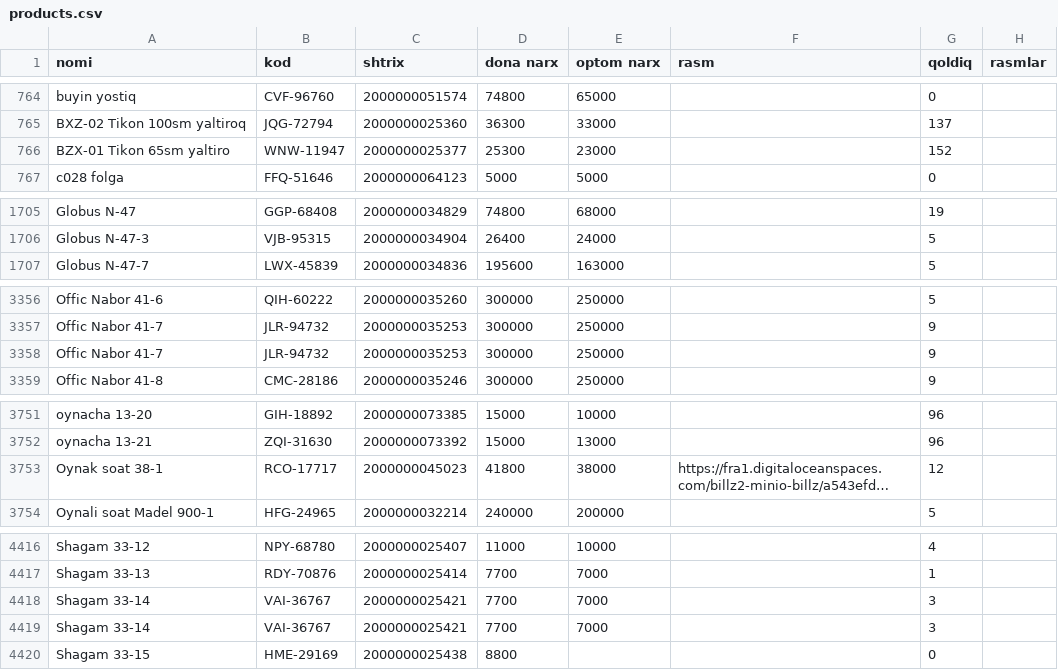
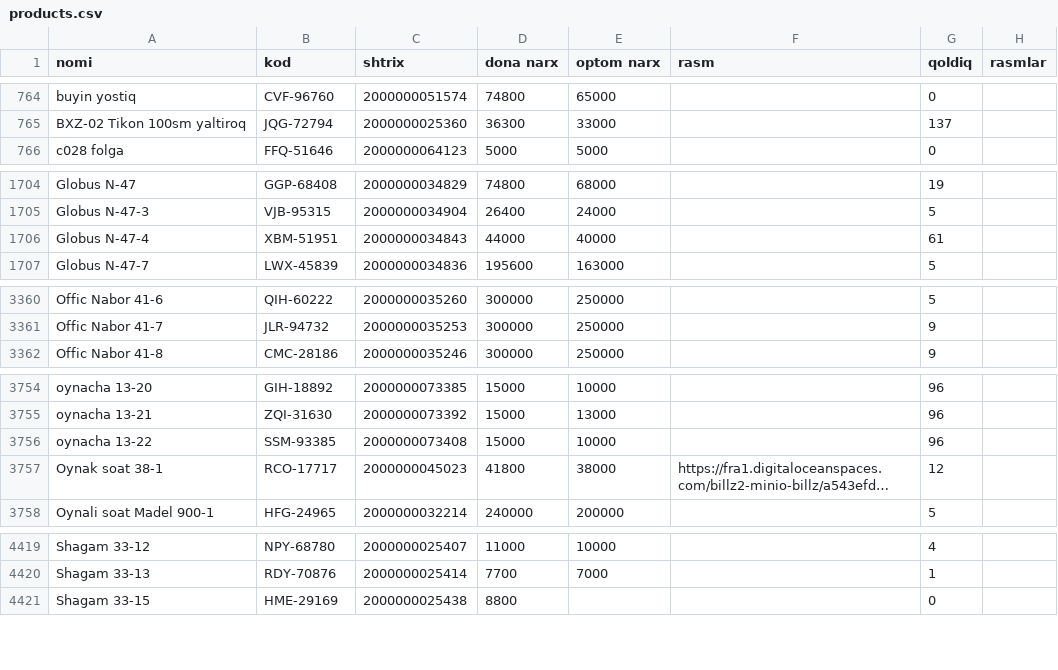
Before and after one commit to maxmuda725-jpg/turfa-narx, a CSV file: baza/products.csv, drawn as a sheet; only a part is shown, gaps mark what is left out; long unchanged cells end in …; removed rows and columns are numbered as before the commit, all else as after; the diff covers the shown part only; the diff names each change by its address in the sheet, - before the commit and + after, or states it on an @@ line.

```diff
--- a/baza/products.csv
+++ b/baza/products.csv
-row 766: BZX-01 Tikon 65sm yaltiro | WNW-11947 | 2000000025377 | 25300 | 23000 |  | 152
+row 1706: Globus N-47-4 | XBM-51951 | 2000000034843 | 44000 | 40000 |  | 61
-row 3358: Offic Nabor 41-7 | JLR-94732 | 2000000035253 | 300000 | 250000 |  | 9
+row 3756: oynacha 13-22 | SSM-93385 | 2000000073408 | 15000 | 10000 |  | 96
-row 4418: Shagam 33-14 | VAI-36767 | 2000000025421 | 7700 | 7000 |  | 3
-row 4419: Shagam 33-14 | VAI-36767 | 2000000025421 | 7700 | 7000 |  | 3
```
Also changed, not shown: 9 added rows, 6 removed rows and 3 moved rows elsewhere in this file.
